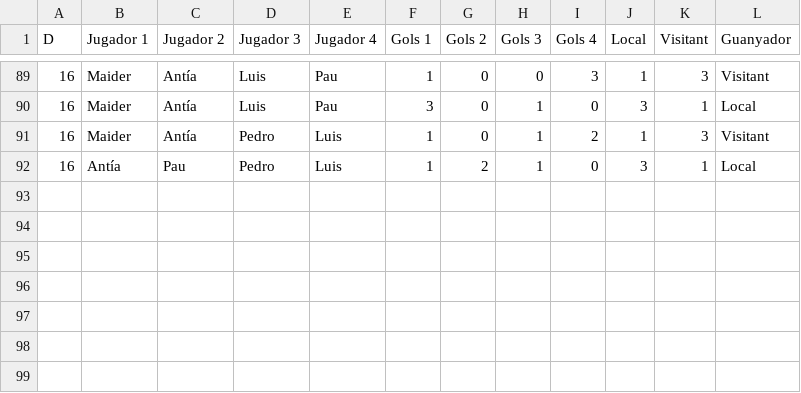
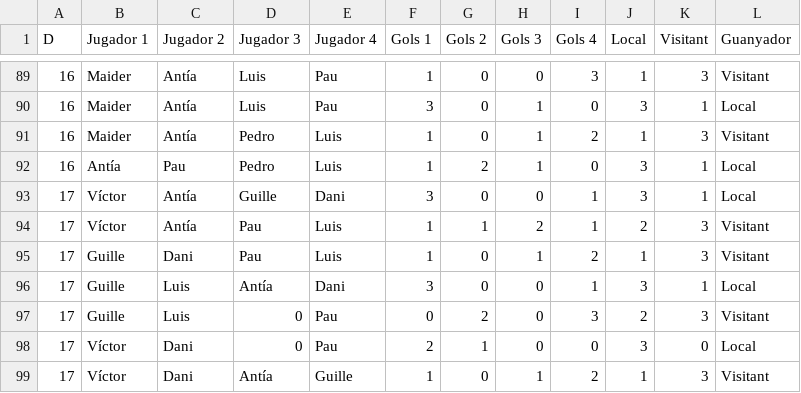
Before and after one commit to pgrebolt/ICEChampionsLeague, a CSV file: generated_files/results_Season_7.csv, drawn as a sheet; only a part is shown, gaps mark what is left out.

```diff
--- a/generated_files/results_Season_7.csv
+++ b/generated_files/results_Season_7.csv
@@ -92 +92,8 @@ D,Jugador 1,Jugador 2,Jugador 3,Jugador 4,Gols 1,Gols 2,Gols 3,Gols 4,Local,Visi
 16,Antía,Pau,Pedro,Luis,1,2,1,0,3,1,Local
+17,Víctor,Antía,Guille,Dani,3,0,0,1,3,1,Local
+17,Víctor,Antía,Pau,Luis,1,1,2,1,2,3,Visitant
+17,Guille,Dani,Pau,Luis,1,0,1,2,1,3,Visitant
+17,Guille,Luis,Antía,Dani,3,0,0,1,3,1,Local
+17,Guille,Luis,0,Pau,0,2,0,3,2,3,Visitant
+17,Víctor,Dani,0,Pau,2,1,0,0,3,0,Local
+17,Víctor,Dani,Antía,Guille,1,0,1,2,1,3,Visitant
```
Also changed, not shown: generated_files/results_historical.csv, 14 other files.
